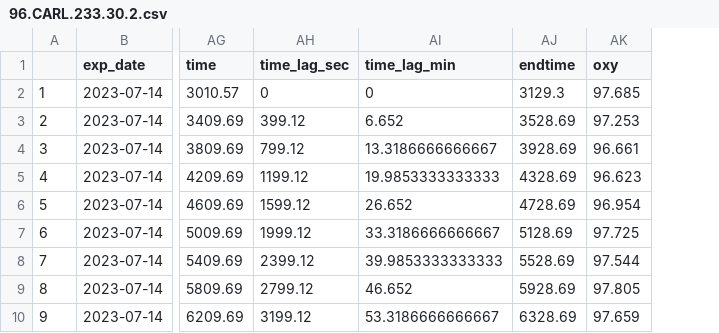
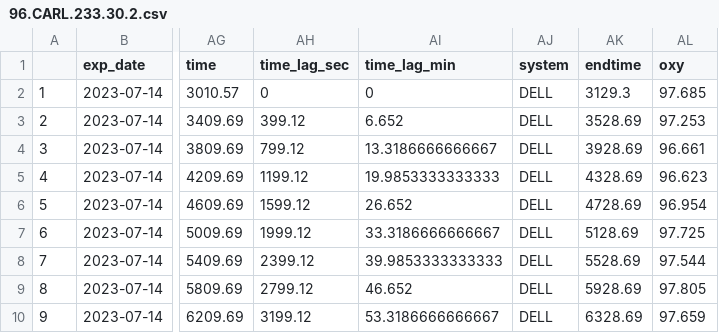
Before and after one commit to schmidte10/Chapter4_Latitude, a CSV file: resp_datafiles_csv/96.CARL.233.30.2.csv, drawn as a sheet; only a part is shown, gaps mark what is left out; the diff names each change by its address in the sheet, - before the commit and + after, or states it on an @@ line.

Commit message:
added 'system' variable to data

```diff
--- a/resp_datafiles_csv/96.CARL.233.30.2.csv
+++ b/resp_datafiles_csv/96.CARL.233.30.2.csv
+column AJ (system), rows 2-10: all DELL
```
Also changed, not shown: 2 other files.
